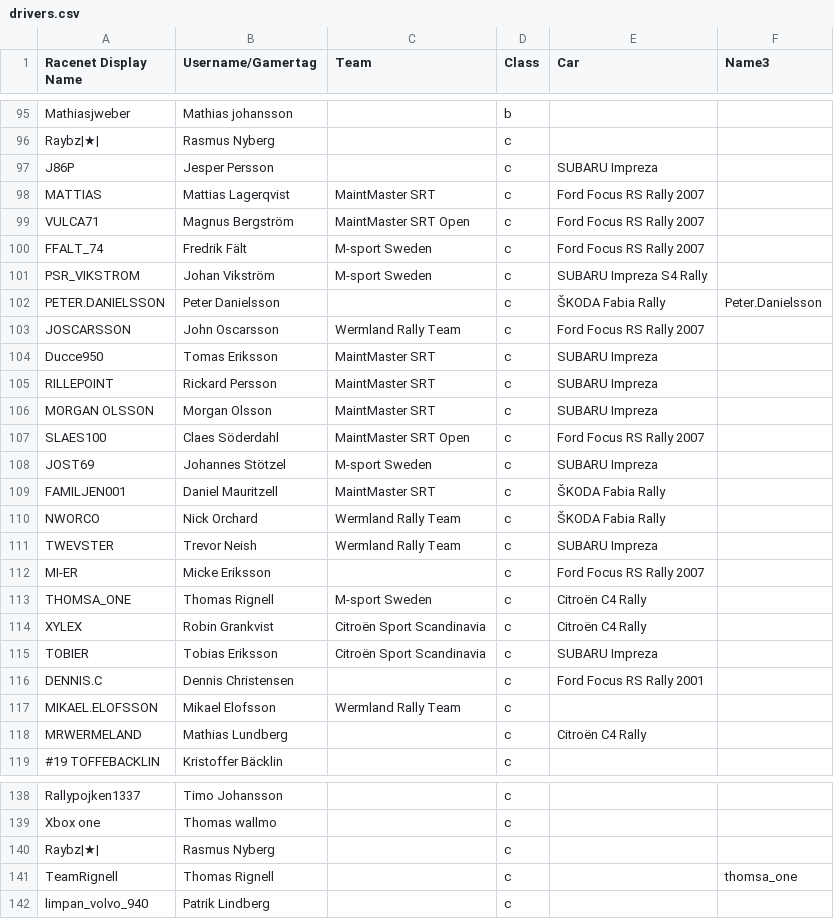
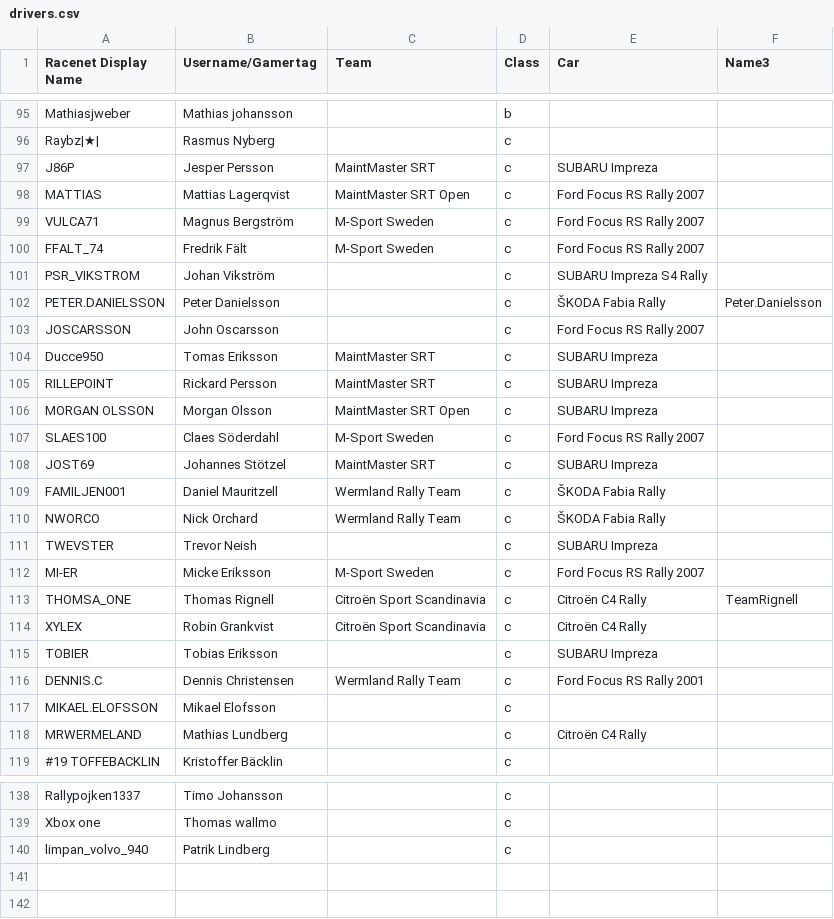
Before and after one commit to kapoow/rally-round, a CSV file: src/state/maintmaster/drivers.csv, drawn as a sheet; only a part is shown, gaps mark what is left out; the diff covers the shown part only.

Commit message:
Fully working Season 5
Teams corrected

```diff
--- a/src/state/maintmaster/drivers.csv
+++ b/src/state/maintmaster/drivers.csv
@@ -96,23 +96,23 @@ Mathiasjweber,Mathias johansson,,b,
 Raybz|★|,Rasmus Nyberg,,c,
-J86P,Jesper Persson,,c,SUBARU Impreza
-MATTIAS,Mattias Lagerqvist,MaintMaster SRT,c,Ford Focus RS Rally 2007
-VULCA71,Magnus Bergström,MaintMaster SRT Open,c,Ford Focus RS Rally 2007
-FFALT_74,Fredrik Fält,M-sport Sweden,c,Ford Focus RS Rally 2007
-PSR_VIKSTROM,Johan Vikström,M-sport Sweden,c,SUBARU Impreza S4 Rally
+J86P,Jesper Persson,MaintMaster SRT,c,SUBARU Impreza
+MATTIAS,Mattias Lagerqvist,MaintMaster SRT Open,c,Ford Focus RS Rally 2007
+VULCA71,Magnus Bergström,M-Sport Sweden,c,Ford Focus RS Rally 2007
+FFALT_74,Fredrik Fält,M-Sport Sweden,c,Ford Focus RS Rally 2007
+PSR_VIKSTROM,Johan Vikström,,c,SUBARU Impreza S4 Rally
 PETER.DANIELSSON,Peter Danielsson,,c,ŠKODA Fabia Rally,Peter.Danielsson
-JOSCARSSON,John Oscarsson,Wermland Rally Team,c,Ford Focus RS Rally 2007
+JOSCARSSON,John Oscarsson,,c,Ford Focus RS Rally 2007
 Ducce950,Tomas Eriksson,MaintMaster SRT,c,SUBARU Impreza
 RILLEPOINT,Rickard Persson,MaintMaster SRT,c,SUBARU Impreza
-MORGAN OLSSON,Morgan Olsson,MaintMaster SRT,c,SUBARU Impreza
-SLAES100,Claes Söderdahl,MaintMaster SRT Open,c,Ford Focus RS Rally 2007
-JOST69,Johannes Stötzel,M-sport Sweden,c,SUBARU Impreza
-FAMILJEN001,Daniel Mauritzell,MaintMaster SRT,c,ŠKODA Fabia Rally
+MORGAN OLSSON,Morgan Olsson,MaintMaster SRT Open,c,SUBARU Impreza
+SLAES100,Claes Söderdahl,M-Sport Sweden,c,Ford Focus RS Rally 2007
+JOST69,Johannes Stötzel,MaintMaster SRT,c,SUBARU Impreza
+FAMILJEN001,Daniel Mauritzell,Wermland Rally Team,c,ŠKODA Fabia Rally
 NWORCO,Nick Orchard,Wermland Rally Team,c,ŠKODA Fabia Rally
-TWEVSTER,Trevor Neish,Wermland Rally Team,c,SUBARU Impreza
-MI-ER,Micke Eriksson,,c,Ford Focus RS Rally 2007
-THOMSA_ONE,Thomas Rignell,M-sport Sweden,c,Citroën C4 Rally
+TWEVSTER,Trevor Neish,,c,SUBARU Impreza
+MI-ER,Micke Eriksson,M-Sport Sweden,c,Ford Focus RS Rally 2007
+THOMSA_ONE,Thomas Rignell,Citroën Sport Scandinavia,c,Citroën C4 Rally,TeamRignell
 XYLEX,Robin Grankvist,Citroën Sport Scandinavia,c,Citroën C4 Rally
-TOBIER,Tobias Eriksson,Citroën Sport Scandinavia,c,SUBARU Impreza
-DENNIS.C,Dennis Christensen,,c,Ford Focus RS Rally 2001
-MIKAEL.ELOFSSON,Mikael Elofsson,Wermland Rally Team,c,
+TOBIER,Tobias Eriksson,,c,SUBARU Impreza
+DENNIS.C,Dennis Christensen,Wermland Rally Team,c,Ford Focus RS Rally 2001
+MIKAEL.ELOFSSON,Mikael Elofsson,,c,
 MRWERMELAND,Mathias Lundberg,,c,Citroën C4 Rally
@@ -139,4 +139,2 @@ Rallypojken1337,Timo Johansson,,c,
 Xbox one,Thomas wallmo,,c,
-Raybz|★|,Rasmus Nyberg,,c,
-TeamRignell,Thomas Rignell,,c,,thomsa_one
 limpan_volvo_940,Patrik Lindberg,,c,
```
Also changed, not shown: 12 edited cells elsewhere in this file, 2 other files.
